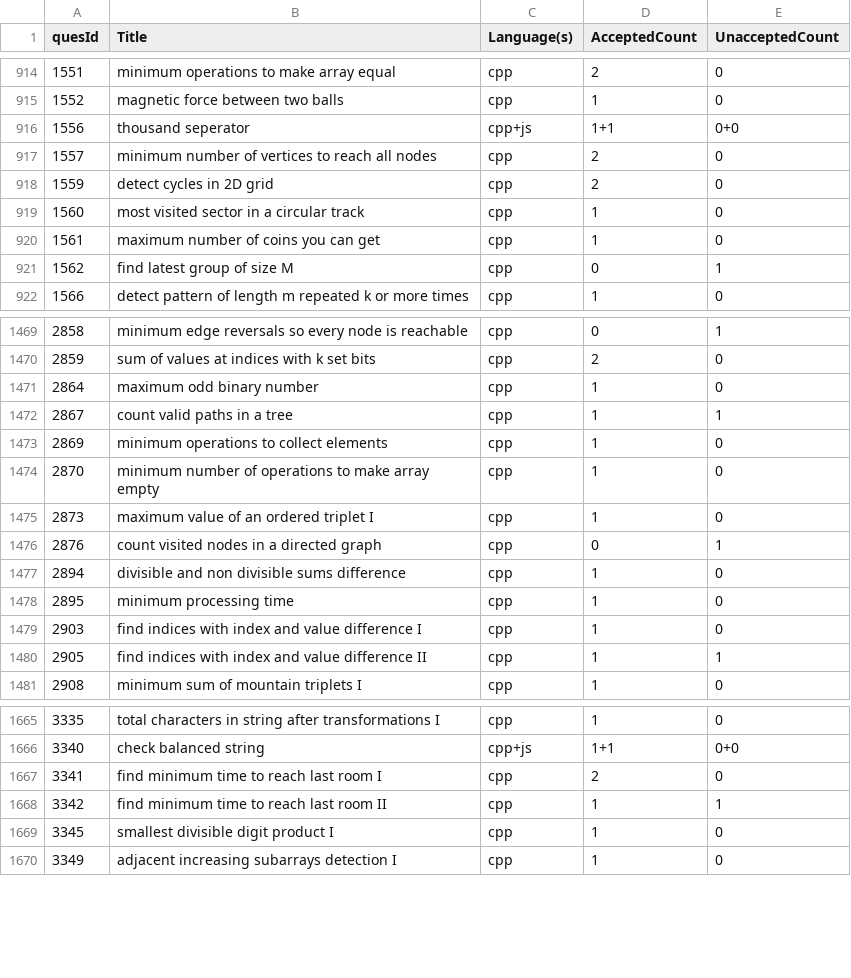
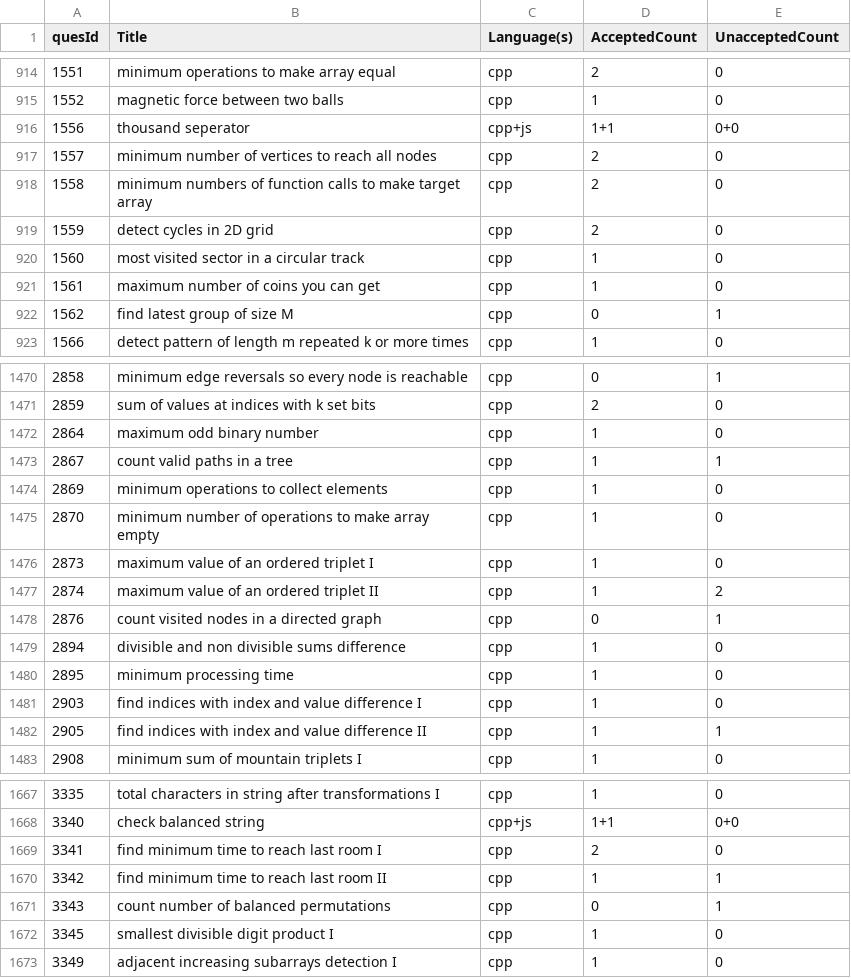
Before and after one commit to shivanshsanoria1/LeetcodeSolutions, a CSV file: stats/generated/solution_stats [2025-05-09T09-55-10-557Z].csv (was stats/generated/solution_stats [2025-05-08T10-12-28-992Z].csv), drawn as a sheet; only a part is shown, gaps mark what is left out.

```diff
--- a/stats/generated/solution_stats [2025-05-08T10-12-28-992Z].csv
+++ b/stats/generated/solution_stats [2025-05-09T09-55-10-557Z].csv
@@ -917,2 +917,3 @@ quesId,Title,Language(s),AcceptedCount,UnacceptedCount
 1557,minimum number of vertices to reach all nodes,cpp,2,0
+1558,minimum numbers of function calls to make target array,cpp,2,0
 1559,detect cycles in 2D grid,cpp,2,0
@@ -1475,2 +1476,3 @@ quesId,Title,Language(s),AcceptedCount,UnacceptedCount
 2873,maximum value of an ordered triplet I,cpp,1,0
+2874,maximum value of an ordered triplet II,cpp,1,2
 2876,count visited nodes in a directed graph,cpp,0,1
@@ -1668,2 +1670,3 @@ quesId,Title,Language(s),AcceptedCount,UnacceptedCount
 3342,find minimum time to reach last room II,cpp,1,1
+3343,count number of balanced permutations,cpp,0,1
 3345,smallest divisible digit product I,cpp,1,0
```
Also changed, not shown: 8 other files.
